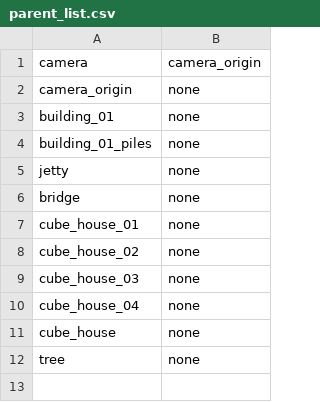
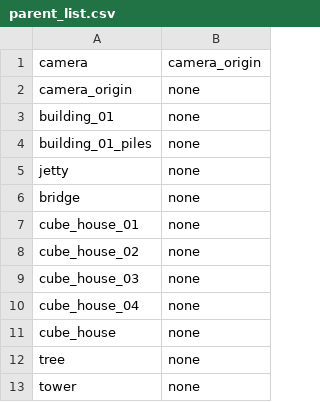
Before and after one commit to studiojenga/studiojenga, a CSV file: resource/parent_list.csv, drawn as a sheet; the diff names each change by its address in the sheet, - before the commit and + after, or states it on an @@ line.

Commit message:
add tower

```diff
--- a/resource/parent_list.csv
+++ b/resource/parent_list.csv
+row 13: tower | none
```
Also changed, not shown: 4 other files.
